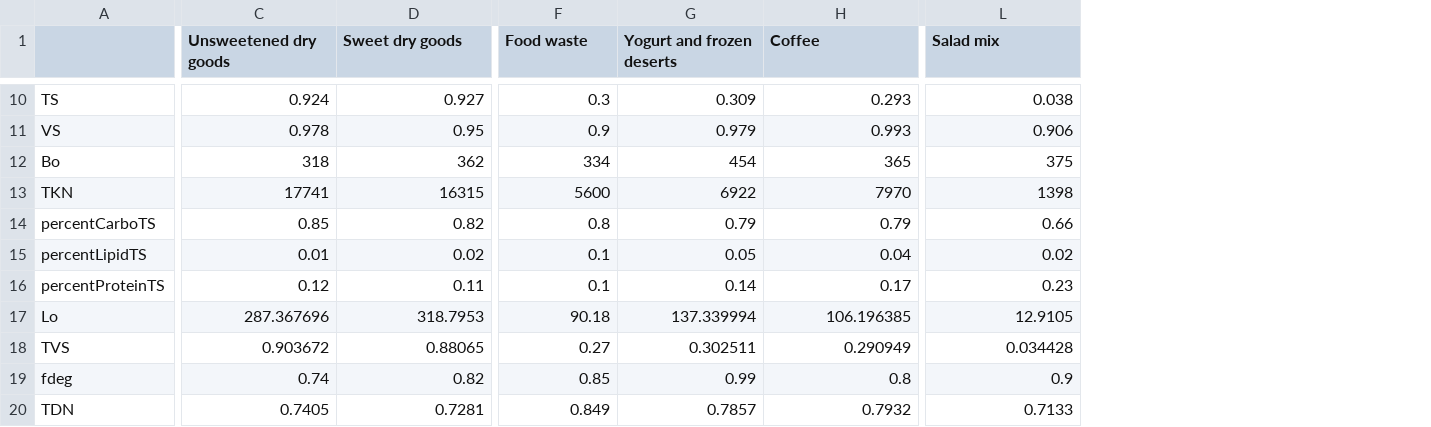
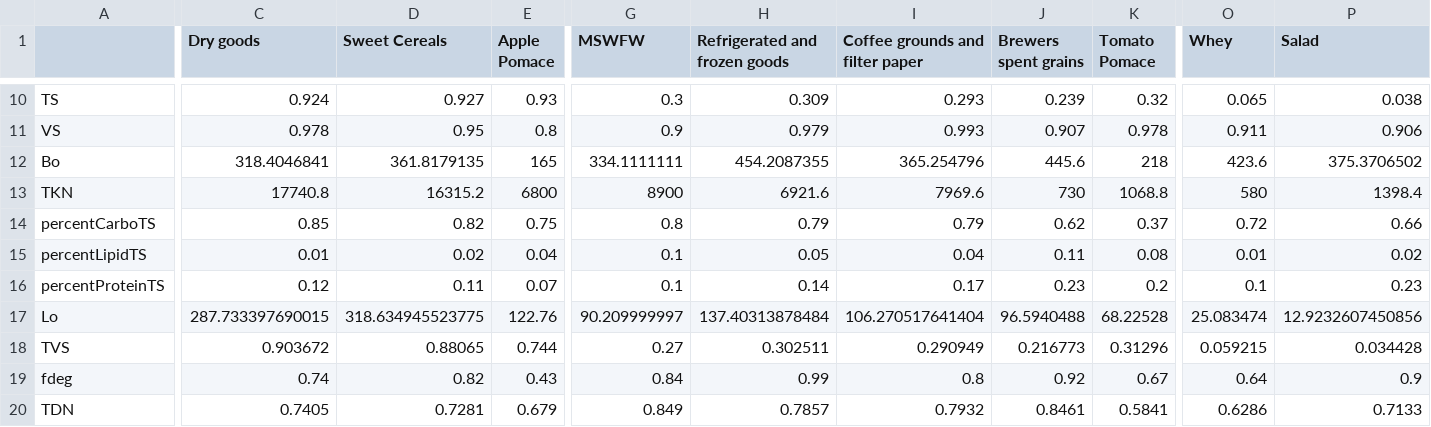
Before and after one commit to graySquirrel/ORCAS-Organic-Resource-Climate-Assessment-Simulation, a CSV file: baselinesOutput.csv, drawn as a sheet; only a part is shown, gaps mark what is left out; addresses are those after the commit; the diff covers the shown part only; the diff names each change by its address in the sheet, - before the commit and + after, or states it on an @@ line.

```diff
--- a/baselinesOutput.csv
+++ b/baselinesOutput.csv
+column E (Apple Pomace), rows 10-20: 0.93 | 0.8 | 165 | 6800 | 0.75 | 0.04 | 0.07 | 122.76 | 0.744 | 0.43 | 0.679
+column J (Brewers spent grains), rows 10-20: 0.239 | 0.907 | 445.6 | 730 | 0.62 | 0.11 | 0.23 | 96.5940488 | 0.216773 | 0.92 | 0.8461
+column K (Tomato Pomace), rows 10-20: 0.32 | 0.978 | 218 | 1068.8 | 0.37 | 0.08 | 0.2 | 68.22528 | 0.31296 | 0.67 | 0.5841
+column O (Whey), rows 10-20: 0.065 | 0.911 | 423.6 | 580 | 0.72 | 0.01 | 0.1 | 25.083474 | 0.059215 | 0.64 | 0.6286
-C1: Unsweetened dry goods
+C1: Dry goods
-D1: Sweet dry goods
+D1: Sweet Cereals
-G1: Food waste
+G1: MSWFW
-H1: Yogurt and frozen deserts
+H1: Refrigerated and frozen goods
-I1: Coffee
+I1: Coffee grounds and filter paper
-P1: Salad mix
+P1: Salad
-C12 (Dry goods): 318
+C12 (Dry goods): 318.4046841
-D12 (Sweet Cereals): 362
+D12 (Sweet Cereals): 361.8179135
-G12 (MSWFW): 334
+G12 (MSWFW): 334.1111111
-H12 (Refrigerated and frozen goods): 454
+H12 (Refrigerated and frozen goods): 454.2087355
-I12 (Coffee grounds and filter paper): 365
+I12 (Coffee grounds and filter paper): 365.254796
-P12 (Salad): 375
+P12 (Salad): 375.3706502
-C13 (Dry goods): 17741
+C13 (Dry goods): 17740.8
-D13 (Sweet Cereals): 16315
+D13 (Sweet Cereals): 16315.2
-G13 (MSWFW): 5600
+G13 (MSWFW): 8900
-H13 (Refrigerated and frozen goods): 6922
+H13 (Refrigerated and frozen goods): 6921.6
-I13 (Coffee grounds and filter paper): 7970
+I13 (Coffee grounds and filter paper): 7969.6
-P13 (Salad): 1398
+P13 (Salad): 1398.4
-C17 (Dry goods): 287.367696
+C17 (Dry goods): 287.733397690015
-D17 (Sweet Cereals): 318.7953
+D17 (Sweet Cereals): 318.634945523775
-G17 (MSWFW): 90.18
+G17 (MSWFW): 90.209999997
-H17 (Refrigerated and frozen goods): 137.339994
+H17 (Refrigerated and frozen goods): 137.40313878484
-I17 (Coffee grounds and filter paper): 106.196385
+I17 (Coffee grounds and filter paper): 106.270517641404
-P17 (Salad): 12.9105
+P17 (Salad): 12.9232607450856
-G19 (MSWFW): 0.85
+G19 (MSWFW): 0.84
```
Also changed, not shown: 83 edited cells elsewhere in this file, allPathwaysBreakdowns.csv, 1 other file.
